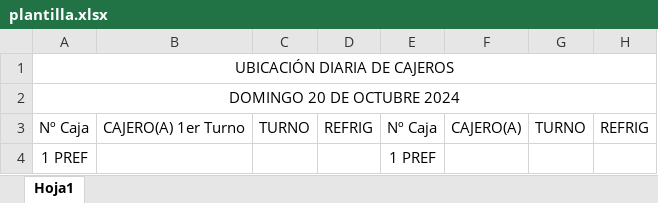
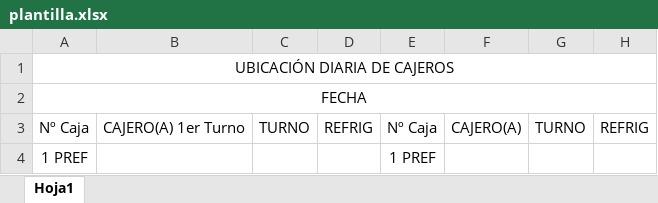
Before and after one commit to xXThiago34Xx/SupervisorPV, an Excel workbook: plantilla.xlsx, sheet Hoja1, drawn as a sheet; only a part is shown; values as stored, in another font and other column widths than the file's, no borders; the diff names each change by its address in the sheet, - before the commit and + after, or states it on an @@ line.

```diff
--- a/plantilla.xlsx (sheet Hoja1)
+++ b/plantilla.xlsx (sheet Hoja1)
-A2: DOMINGO 20 DE OCTUBRE 2024
+A2: FECHA
```
Also changed, not shown: 47 other files.
